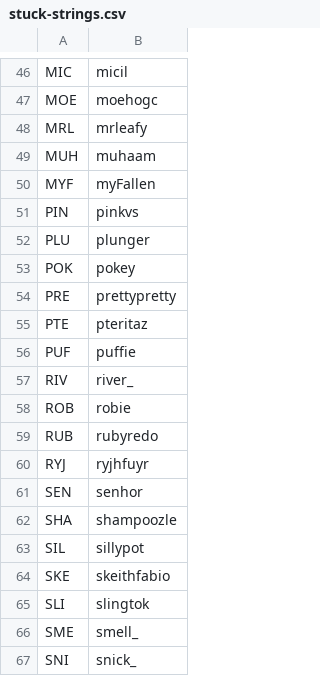
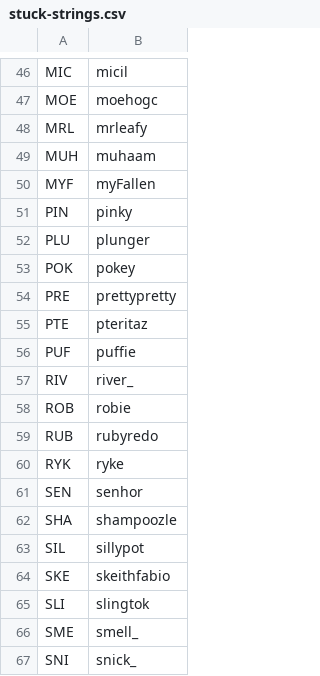
Before and after one commit to veprice/tileSetter, a CSV file: data/stuck-strings.csv, drawn as a sheet; only a part is shown, gaps mark what is left out.

Commit message:
RYJ -> RYK

```diff
--- a/data/stuck-strings.csv
+++ b/data/stuck-strings.csv
@@ -50,3 +50,3 @@ MUH,muhaam
 MYF,myFallen
-PIN,pinkvs
+PIN,pinky
 PLU,plunger
@@ -59,3 +59,3 @@ ROB,robie
 RUB,rubyredo
-RYJ,ryjhfuyr
+RYK,ryke
 SEN,senhor
```
